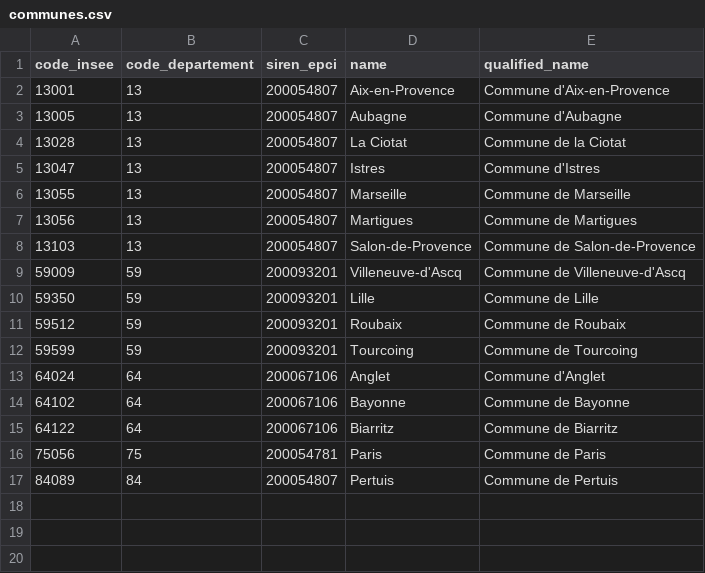
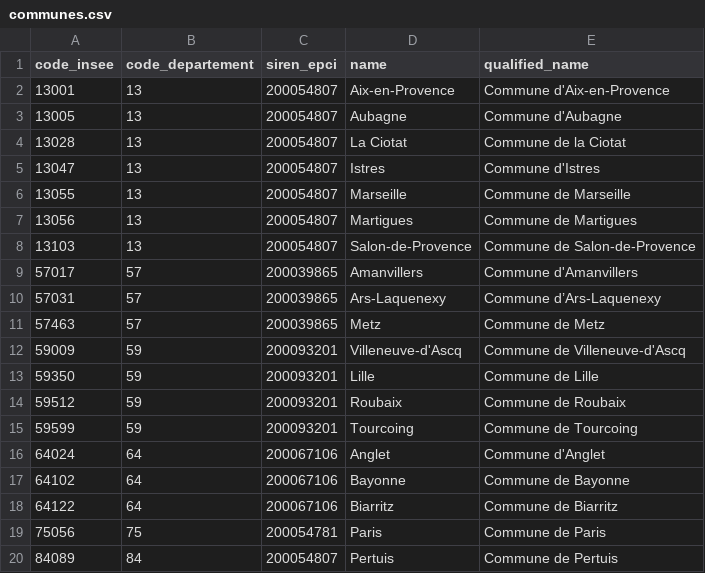
Before and after one commit to france-urbaine/passerelle, a CSV file: db/communes.csv, drawn as a sheet; the diff names each change by its address in the sheet, - before the commit and + after, or states it on an @@ line.

```diff
--- a/db/communes.csv
+++ b/db/communes.csv
+row 9: 57017 | 57 | 200039865 | Amanvillers | Commune d'Amanvillers
+row 10: 57031 | 57 | 200039865 | Ars-Laquenexy | Commune d’Ars-Laquenexy
+row 11: 57463 | 57 | 200039865 | Metz | Commune de Metz
```
Also changed, not shown: db/epcis.csv, 1 other file.
